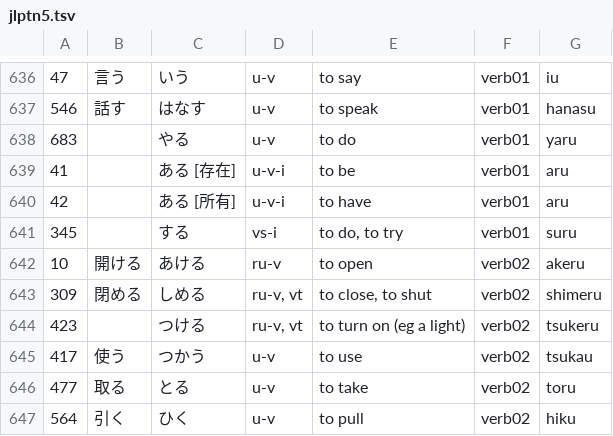
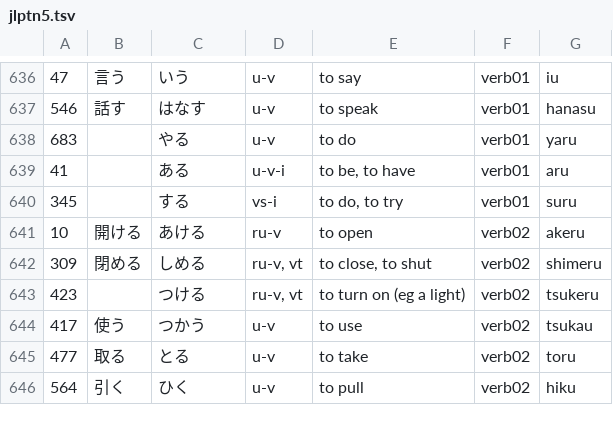
Before and after one commit to arturh/memfoo, a TSV file: maketsv/jlptn5.tsv, drawn as a sheet; only a part is shown, gaps mark what is left out.

Commit message:
Data fix

```diff
--- a/maketsv/jlptn5.tsv
+++ b/maketsv/jlptn5.tsv
@@ -638,4 +638,3 @@
 683		やる	u-v	to do	verb01	yaru
-41		ある [存在]	u-v-i	to be	verb01	aru
-42		ある [所有]	u-v-i	to have	verb01	aru
+41		ある	u-v-i	to be, to have	verb01	aru
 345		する	vs-i	to do, to try	verb01	suru
```
Also changed, not shown: maketsv/jlpt n5 - jlptstudy.com.tsv.
